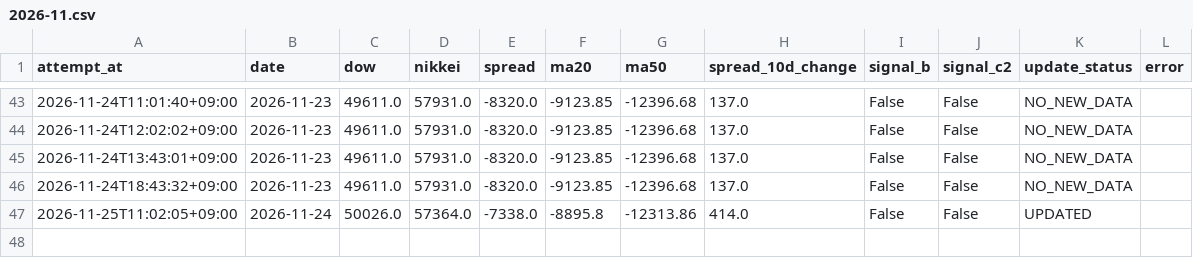
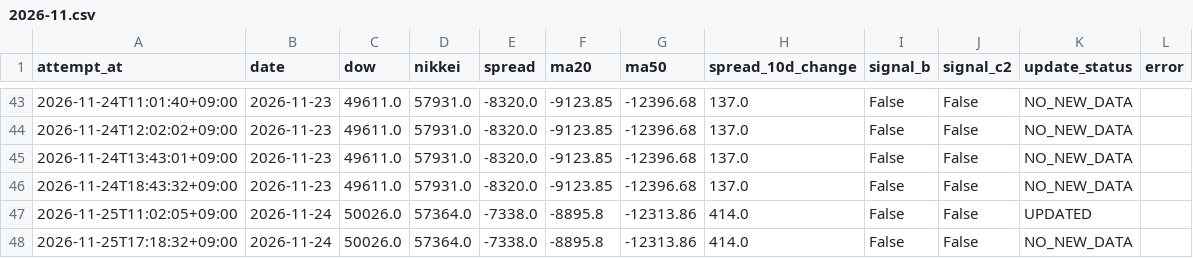
Before and after one commit to tttcoix777-cmd/spread-dashboard, a CSV file: auto_update/logs/2026-11.csv, drawn as a sheet; only a part is shown, gaps mark what is left out; the diff names each change by its address in the sheet, - before the commit and + after, or states it on an @@ line.

Commit message:
Update TFX data and status

```diff
--- a/auto_update/logs/2026-11.csv
+++ b/auto_update/logs/2026-11.csv
+row 48: 2026-11-25T17:18:32+09:00 | 2026-11-24 | 50026.0 | 57364.0 | -7338.0 | -8895.8 | -12313.86 | 414.0 | False | False | NO_NEW_DATA
```
Also changed, not shown: auto_update/logs/metals/2026-11.csv, 7 other files.
